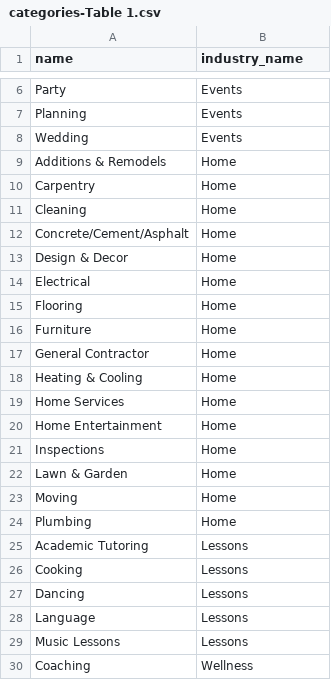
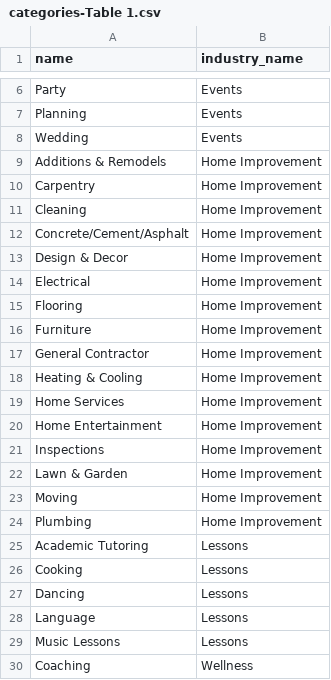
Before and after one commit to josh-works/corkboard, a CSV file: db/csv/industries_services_categories/categories-Table 1.csv, drawn as a sheet; only a part is shown, gaps mark what is left out.

```diff
--- a/db/csv/industries_services_categories/categories-Table 1.csv
+++ b/db/csv/industries_services_categories/categories-Table 1.csv
@@ -8,18 +8,18 @@ Planning,Events
 Wedding,Events
-Additions & Remodels,Home
-Carpentry,Home
-Cleaning,Home
-Concrete/Cement/Asphalt,Home
-Design & Decor,Home
-Electrical,Home
-Flooring,Home
-Furniture,Home
-General Contractor,Home
-Heating & Cooling,Home
-Home Services,Home
-Home Entertainment,Home
-Inspections,Home
-Lawn & Garden,Home
-Moving,Home
-Plumbing,Home
+Additions & Remodels,Home Improvement
+Carpentry,Home Improvement
+Cleaning,Home Improvement
+Concrete/Cement/Asphalt,Home Improvement
+Design & Decor,Home Improvement
+Electrical,Home Improvement
+Flooring,Home Improvement
+Furniture,Home Improvement
+General Contractor,Home Improvement
+Heating & Cooling,Home Improvement
+Home Services,Home Improvement
+Home Entertainment,Home Improvement
+Inspections,Home Improvement
+Lawn & Garden,Home Improvement
+Moving,Home Improvement
+Plumbing,Home Improvement
 Academic Tutoring,Lessons
```
Also changed, not shown: 2 other files.
